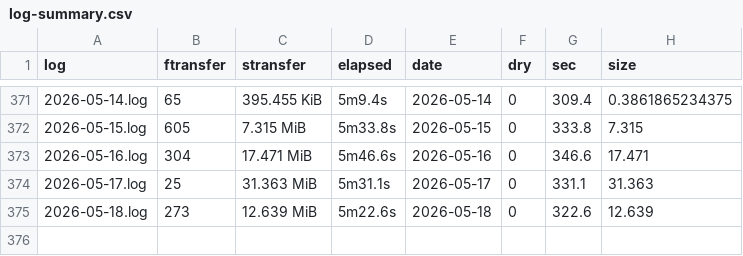
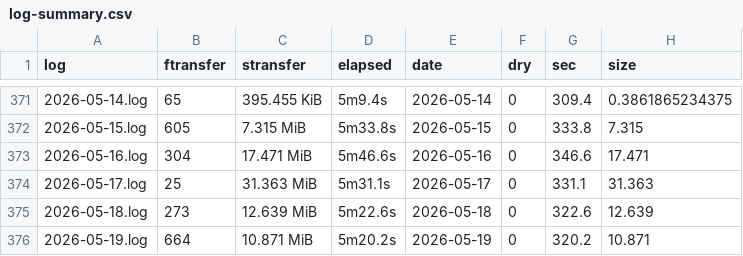
Before and after one commit to svmiller/cloud-logs, a CSV file: log-summary.csv, drawn as a sheet; only a part is shown, gaps mark what is left out.

Commit message:
Date: 2026-05-20 09:00:28. Hi mom!

```diff
--- a/log-summary.csv
+++ b/log-summary.csv
@@ -375 +375,2 @@ log,ftransfer,stransfer,elapsed,date,dry,sec,size
 2026-05-18.log,273,12.639 MiB,5m22.6s,2026-05-18,0,322.6,12.639
+2026-05-19.log,664,10.871 MiB,5m20.2s,2026-05-19,0,320.2,10.871
```
Also changed, not shown: 4 other files.
